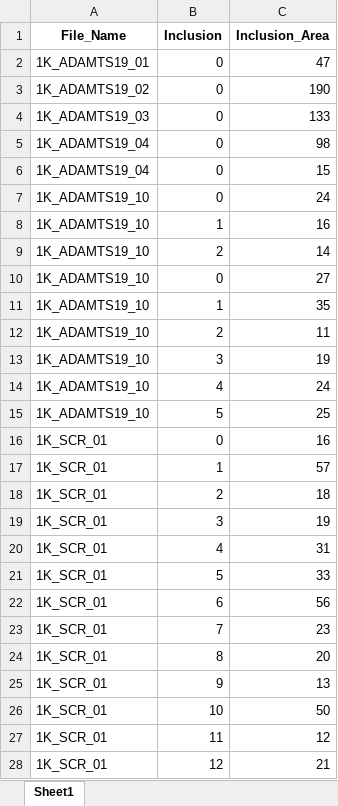
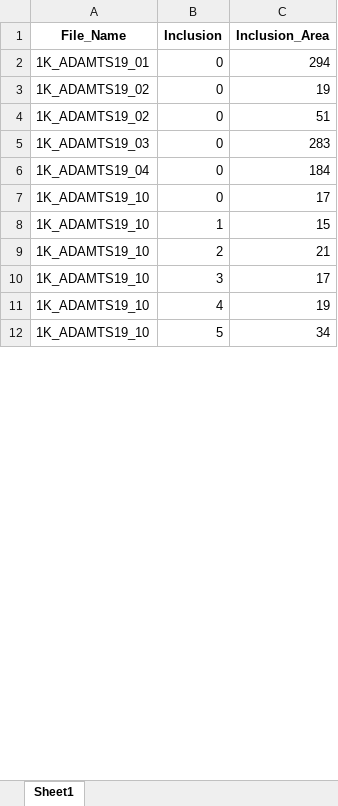
Before and after one commit to yiminghuang47/kara-lab, an Excel workbook: PFF_SCR_TAX_ADAM/011124_analysis_by_inclusion_NEW.xlsx, sheet Sheet1, drawn as a sheet; only a part is shown; values as stored, in another font and other column widths than the file's, no borders; removed rows and columns are numbered as before the commit, all else as after; the diff covers the shown part only; the diff names each change by its address in the sheet, - before the commit and + after, or states it on an @@ line.

```diff
--- a/PFF_SCR_TAX_ADAM/011124_analysis_by_inclusion_NEW.xlsx (sheet Sheet1)
+++ b/PFF_SCR_TAX_ADAM/011124_analysis_by_inclusion_NEW.xlsx (sheet Sheet1)
-C2 (Inclusion_Area): 47
+C2 (Inclusion_Area): 294
-C3 (Inclusion_Area): 190
+C3 (Inclusion_Area): 19
+row 4: 1K_ADAMTS19_02 | 0 | 51
-C5 (Inclusion_Area): 133
+C5 (Inclusion_Area): 283
-C6 (Inclusion_Area): 98
+C6 (Inclusion_Area): 184
-row 6: 1K_ADAMTS19_04 | 0 | 15
-C7 (Inclusion_Area): 24
+C7 (Inclusion_Area): 17
-C8 (Inclusion_Area): 16
+C8 (Inclusion_Area): 15
-C9 (Inclusion_Area): 14
+C9 (Inclusion_Area): 21
-row 10: 1K_ADAMTS19_10 | 0 | 27
-row 11: 1K_ADAMTS19_10 | 1 | 35
-row 12: 1K_ADAMTS19_10 | 2 | 11
-C10 (Inclusion_Area): 19
+C10 (Inclusion_Area): 17
-C11 (Inclusion_Area): 24
+C11 (Inclusion_Area): 19
-C12 (Inclusion_Area): 25
+C12 (Inclusion_Area): 34
-row 16: 1K_SCR_01 | 0 | 16
-row 17: 1K_SCR_01 | 1 | 57
-row 18: 1K_SCR_01 | 2 | 18
-row 19: 1K_SCR_01 | 3 | 19
-row 20: 1K_SCR_01 | 4 | 31
-row 21: 1K_SCR_01 | 5 | 33
-row 22: 1K_SCR_01 | 6 | 56
-row 23: 1K_SCR_01 | 7 | 23
-row 24: 1K_SCR_01 | 8 | 20
-row 25: 1K_SCR_01 | 9 | 13
-row 26: 1K_SCR_01 | 10 | 50
-row 27: 1K_SCR_01 | 11 | 12
-row 28: 1K_SCR_01 | 12 | 21
```
Also changed, not shown: 111 added rows, 24 removed rows and 63 edited cells elsewhere in this sheet, PFF_SCR_TAX_ADAM/011124_analysis_by_cell_NEW.xlsx, PFF_SCR_TAX_ADAM/251024_analysis_by_inclusion_NEW.xlsx, 10 other files.
